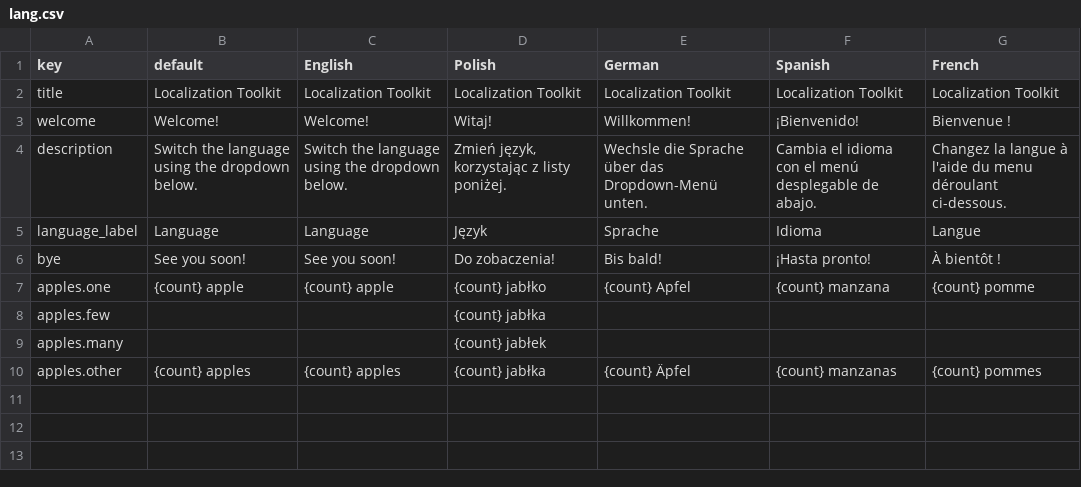
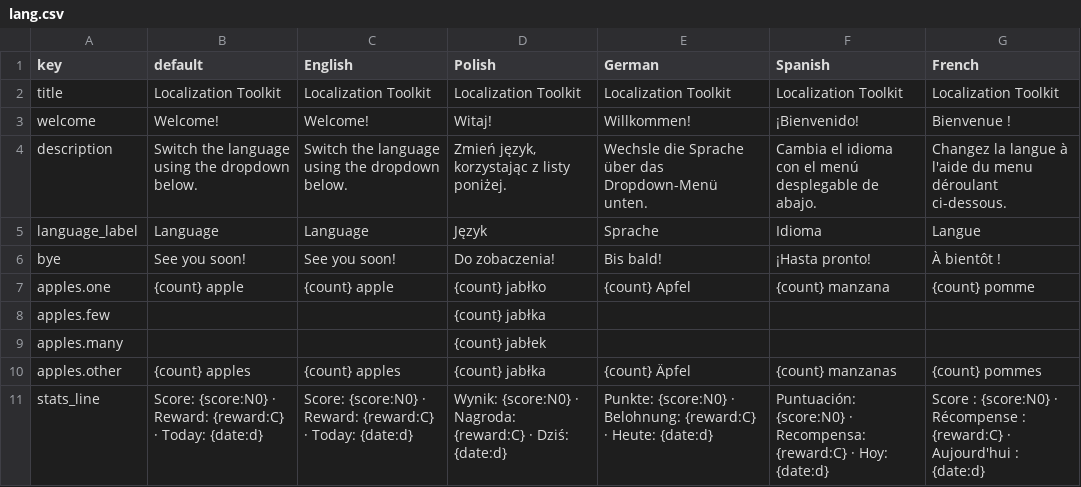
Before and after one commit to universityofgames/unity-localization-toolkit, a CSV file: Assets/LocalizationToolkit/Samples/LanguageFiles/lang.csv, drawn as a sheet; the diff names each change by its address in the sheet, - before the commit and + after, or states it on an @@ line.

Commit message:
🎬 Add the sample scene series
- Demo_Plurals: live counter showing CLDR plural forms per language
- Demo_Formatting: culture-aware score, currency and date formatting
- Demo_Objects: LocalizedObject switching whole layouts per language
- Demo_Audio: LocalizedAudio playing a generated voice tone per language
- Ship the sample scripts and extend the language files with the formatting entry

```diff
--- a/Assets/LocalizationToolkit/Samples/LanguageFiles/lang.csv
+++ b/Assets/LocalizationToolkit/Samples/LanguageFiles/lang.csv
+row 11: stats_line | Score: {score:N0} · Reward: {reward:C} · Today: {date:d} | Score: {score:N0} · Reward: {reward:C} · Today: {date:d} | Wynik: {score:N0} · Nagroda: {reward:C} · Dziś: {date:d} | Punkte: {score:N0} · Belohnung: {reward:C} · Heute: {date:d} | Puntuación: {score:N0} · Recompensa: {reward:C} · Hoy: {date:d} | Score : {score:N0} · Récompense : {reward:C} · Aujourd'hui : {date:d}
```
Also changed, not shown: 28 other files.
